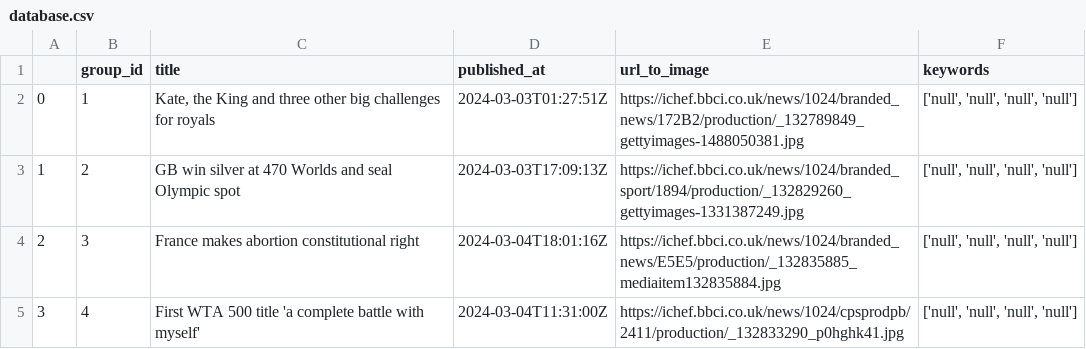
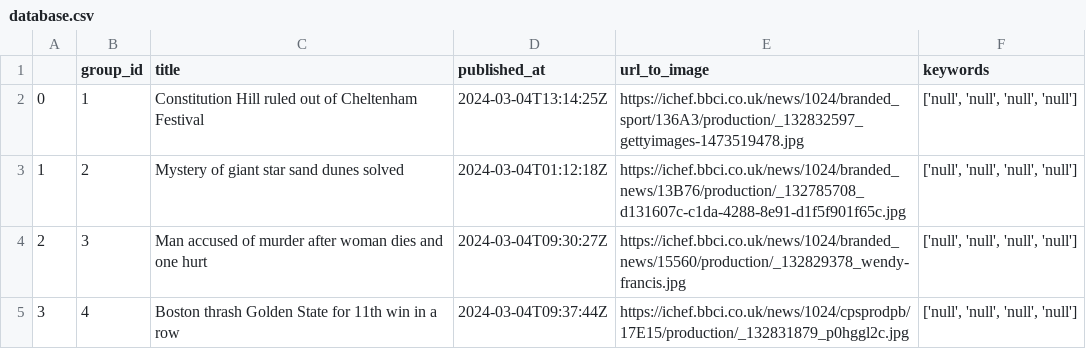
Before and after one commit to AliJanKhuwaja/Project, a CSV file: database.csv, drawn as a sheet.

Commit message:
updated logs

```diff
--- a/database.csv
+++ b/database.csv
@@ -1,5 +1,5 @@
 ,group_id,title,published_at,url_to_image,keywords
-0,1,"Kate, the King and three other big challenges for royals",2024-03-03T01:27:51Z,https://ichef.bbci.co.uk/news/1024/branded_news/172B2/production/_132789849_gettyimages-1488050381.jpg,"['null', 'null', 'null', 'null']"
-1,2,GB win silver at 470 Worlds and seal Olympic spot,2024-03-03T17:09:13Z,https://ichef.bbci.co.uk/news/1024/branded_sport/1894/production/_132829260_gettyimages-1331387249.jpg,"['null', 'null', 'null', 'null']"
-2,3,France makes abortion constitutional right,2024-03-04T18:01:16Z,https://ichef.bbci.co.uk/news/1024/branded_news/E5E5/production/_132835885_mediaitem132835884.jpg,"['null', 'null', 'null', 'null']"
-3,4,First WTA 500 title 'a complete battle with myself',2024-03-04T11:31:00Z,https://ichef.bbci.co.uk/news/1024/cpsprodpb/2411/production/_132833290_p0hghk41.jpg,"['null', 'null', 'null', 'null']"
+0,1,Constitution Hill ruled out of Cheltenham Festival,2024-03-04T13:14:25Z,https://ichef.bbci.co.uk/news/1024/branded_sport/136A3/production/_132832597_gettyimages-1473519478.jpg,"['null', 'null', 'null', 'null']"
+1,2,Mystery of giant star sand dunes solved,2024-03-04T01:12:18Z,https://ichef.bbci.co.uk/news/1024/branded_news/13B76/production/_132785708_d131607c-c1da-4288-8e91-d1f5f901f65c.jpg,"['null', 'null', 'null', 'null']"
+2,3,Man accused of murder after woman dies and one hurt,2024-03-04T09:30:27Z,https://ichef.bbci.co.uk/news/1024/branded_news/15560/production/_132829378_wendy-francis.jpg,"['null', 'null', 'null', 'null']"
+3,4,Boston thrash Golden State for 11th win in a row,2024-03-04T09:37:44Z,https://ichef.bbci.co.uk/news/1024/cpsprodpb/17E15/production/_132831879_p0hggl2c.jpg,"['null', 'null', 'null', 'null']"
```
